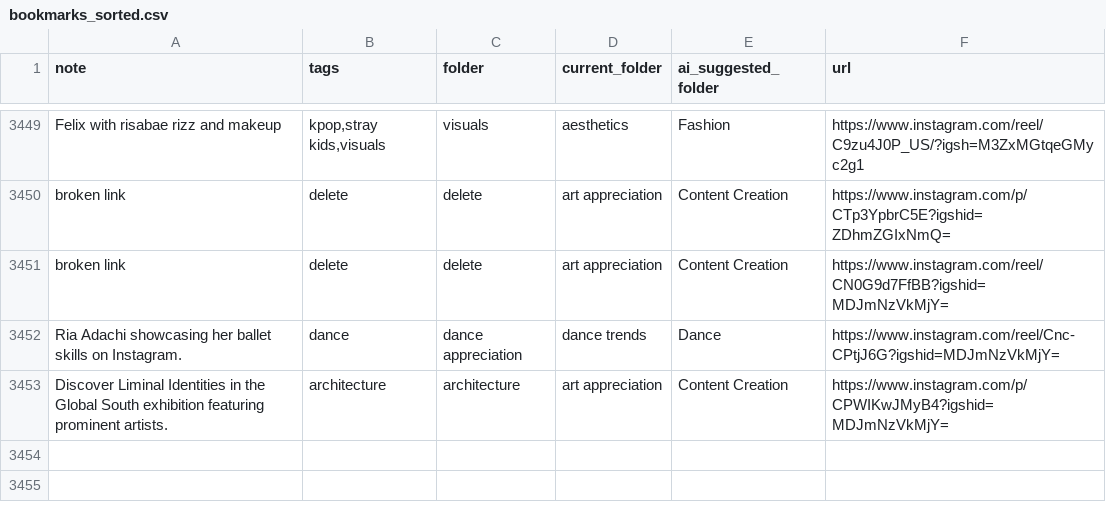
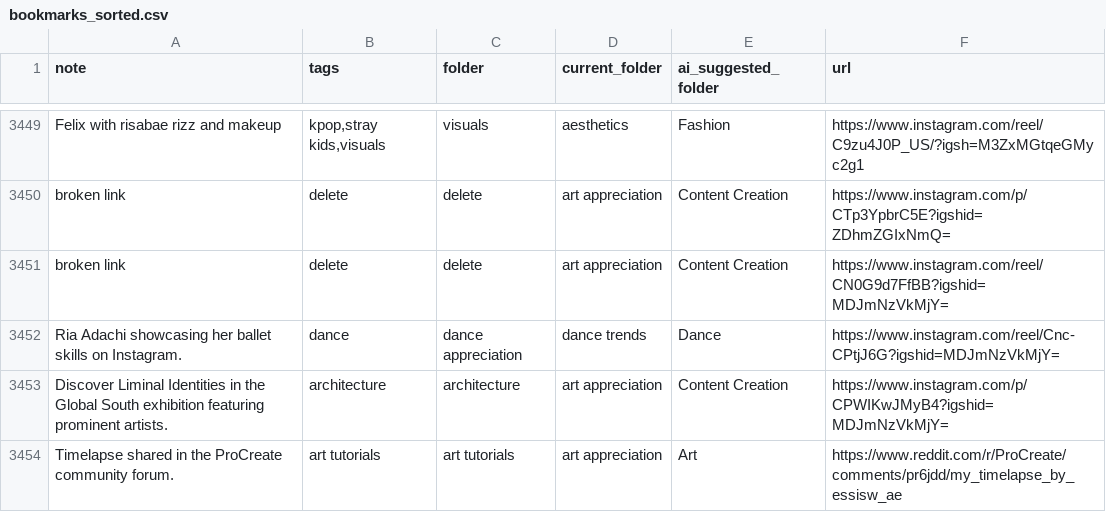
Before and after one commit to paikalilly/bookmark-sorter, a CSV file: bookmarks_sorted.csv, drawn as a sheet; only a part is shown, gaps mark what is left out; the diff names each change by its address in the sheet, - before the commit and + after, or states it on an @@ line.

Commit message:
Update bookmarks_sorted.csv via Streamlit app

```diff
--- a/bookmarks_sorted.csv
+++ b/bookmarks_sorted.csv
+row 3454: Timelapse shared in the ProCreate community forum. | art tutorials | art tutorials | art appreciation | Art | https://www.reddit.com/r/ProCreate/comments/pr6jdd/my_timelapse_by_essisw_ae
```
